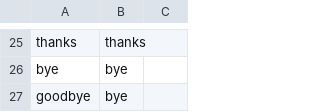
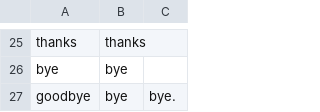
Before and after one commit to mqgen/python-ai-2026, a CSV file: data/training_data.csv, drawn as a sheet; only a part is shown, gaps mark what is left out.

```diff
--- a/data/training_data.csv
+++ b/data/training_data.csv
@@ -26,2 +26,2 @@ thanks,thanks
 bye,bye
-goodbye,bye
+goodbye,bye,bye.
```
Also changed, not shown: 1 other file.
